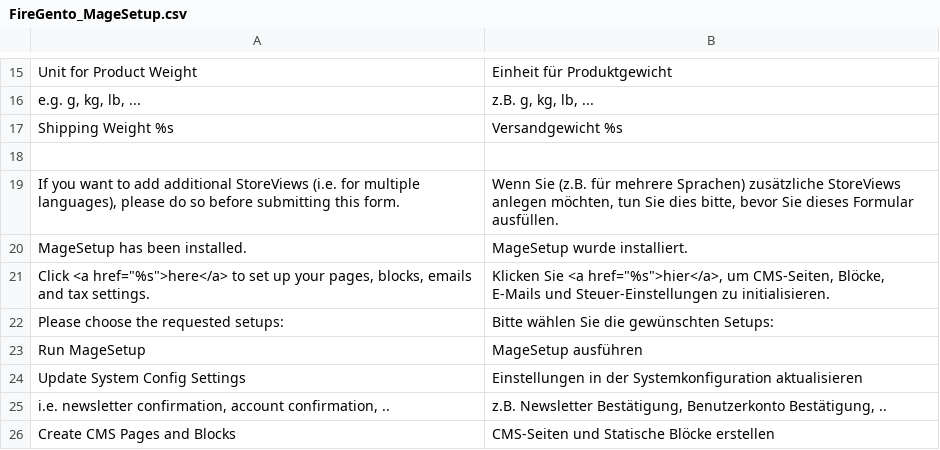
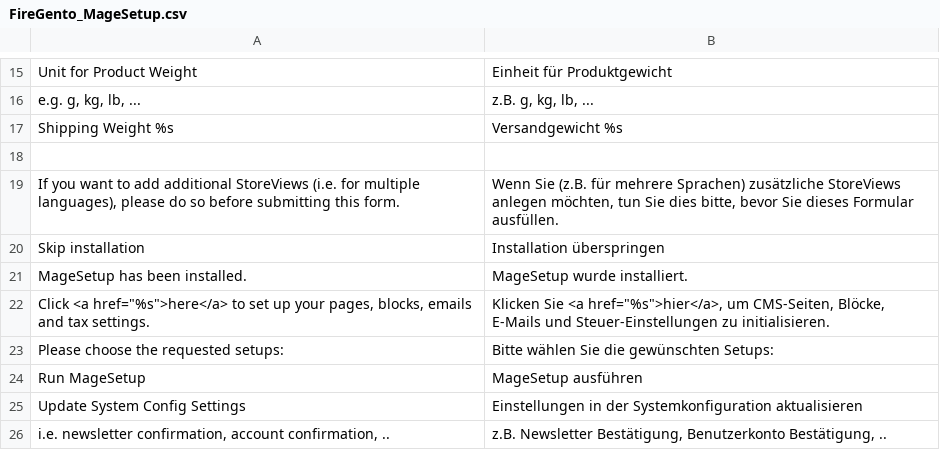
Before and after one commit to firegento/firegento-magesetup, a CSV file: src/app/locale/de_DE/FireGento_MageSetup.csv, drawn as a sheet; only a part is shown, gaps mark what is left out; the shorter side is filled out with more unchanged rows; the diff names each change by its address in the sheet, - before the commit and + after, or states it on an @@ line.

Commit message:
add 'skip setup' link to backend notification

```diff
--- a/src/app/locale/de_DE/FireGento_MageSetup.csv
+++ b/src/app/locale/de_DE/FireGento_MageSetup.csv
+row 20: Skip installation | Installation überspringen
```
Also changed, not shown: src/app/locale/en_US/FireGento_MageSetup.csv, src/app/locale/fr_FR/FireGento_MageSetup.csv, 7 other files.
